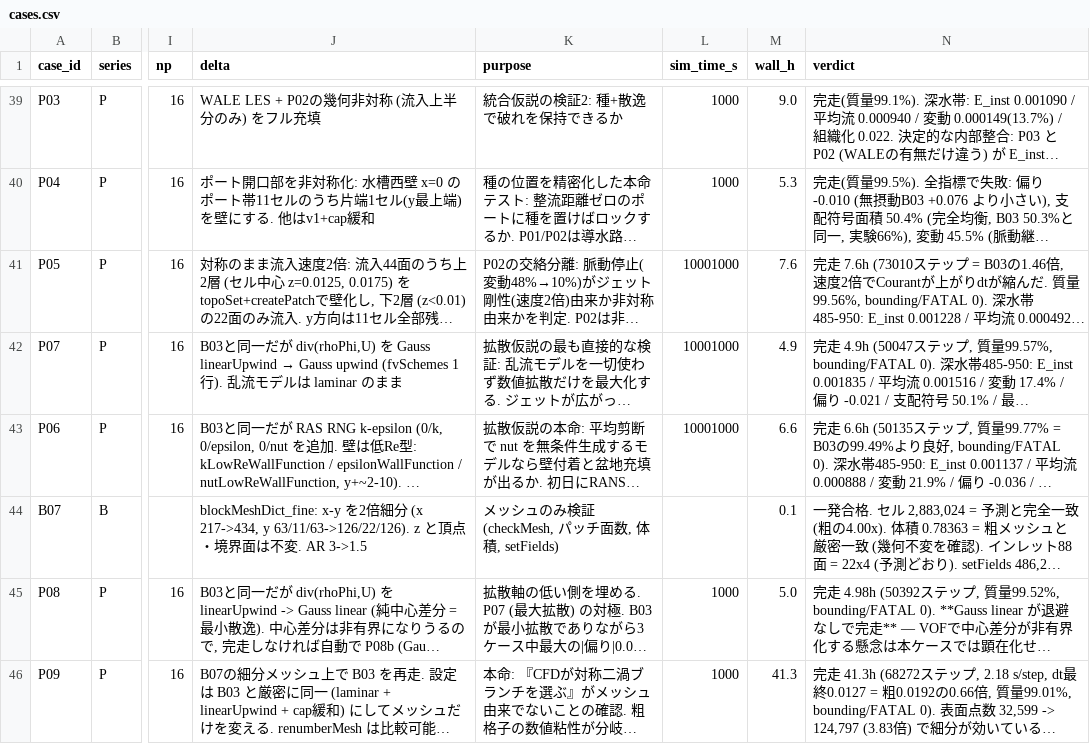
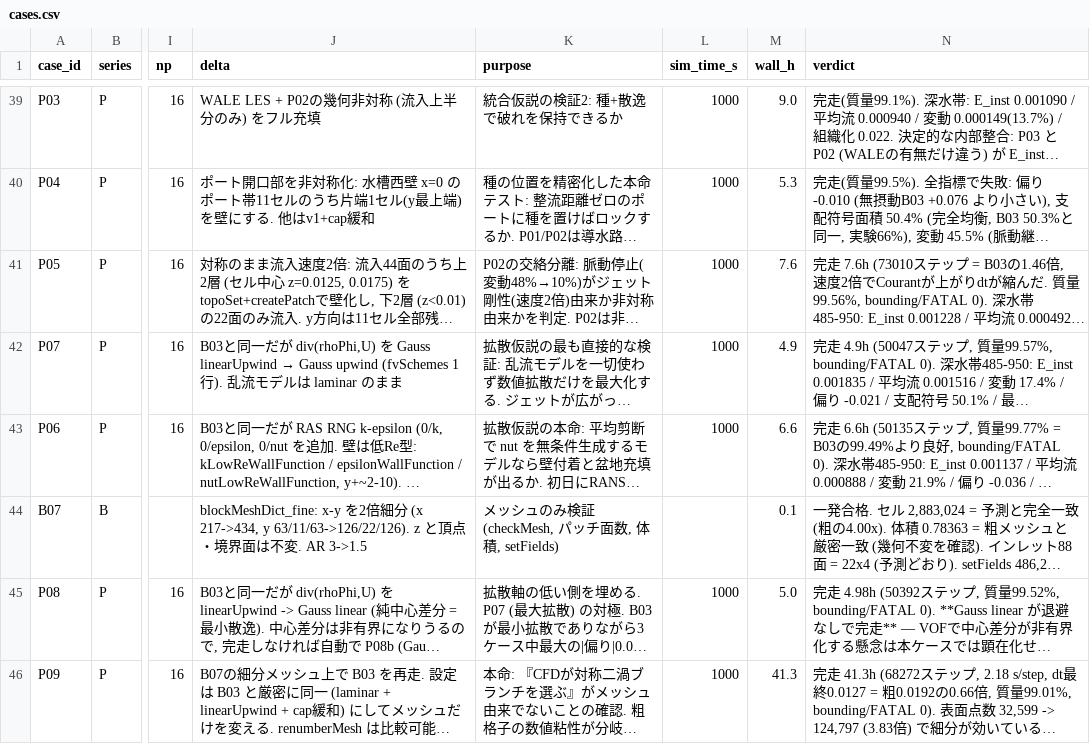
Before and after one commit to kobeline2/psp-singleport-regime, a CSV file: cfd/cases.csv, drawn as a sheet; only a part is shown, gaps mark what is left out; long unchanged cells end in …; the diff names each change by its address in the sheet, - before the commit and + after, or states it on an @@ line.

Commit message:
Fix sim_time_s corrupted to 10001000 in P05/P06/P07 rows
A string-splice bug in the ledger-update script doubled the value when
filling the verdict column. No other column was affected.

```diff
--- a/cfd/cases.csv
+++ b/cfd/cases.csv
-L41:L43 (sim_time_s): 10001000
+L41:L43 (sim_time_s): 1000
```
